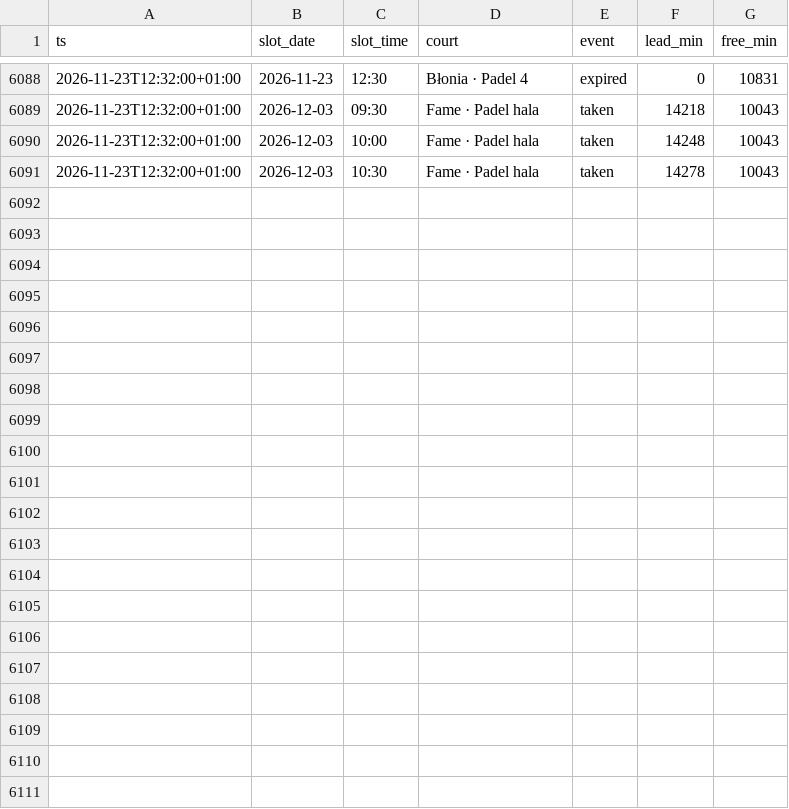
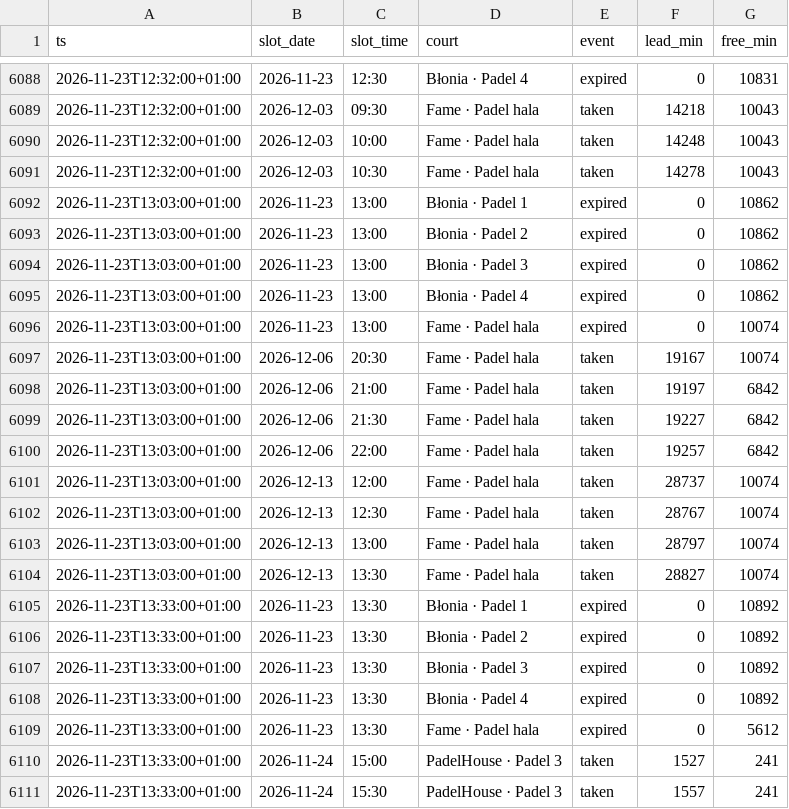
Before and after one commit to romanmelnyk/padel-monitor, a CSV file: data/events.csv, drawn as a sheet; only a part is shown, gaps mark what is left out; the diff names each change by its address in the sheet, - before the commit and + after, or states it on an @@ line.

```diff
--- a/data/events.csv
+++ b/data/events.csv
+row 6092: 2026-11-23T13:03:00+01:00 | 2026-11-23 | 13:00 | Błonia · Padel 1 | expired | 0 | 10862
+row 6093: 2026-11-23T13:03:00+01:00 | 2026-11-23 | 13:00 | Błonia · Padel 2 | expired | 0 | 10862
+row 6094: 2026-11-23T13:03:00+01:00 | 2026-11-23 | 13:00 | Błonia · Padel 3 | expired | 0 | 10862
+row 6095: 2026-11-23T13:03:00+01:00 | 2026-11-23 | 13:00 | Błonia · Padel 4 | expired | 0 | 10862
+row 6096: 2026-11-23T13:03:00+01:00 | 2026-11-23 | 13:00 | Fame · Padel hala | expired | 0 | 10074
+row 6097: 2026-11-23T13:03:00+01:00 | 2026-12-06 | 20:30 | Fame · Padel hala | taken | 19167 | 10074
+row 6098: 2026-11-23T13:03:00+01:00 | 2026-12-06 | 21:00 | Fame · Padel hala | taken | 19197 | 6842
+row 6099: 2026-11-23T13:03:00+01:00 | 2026-12-06 | 21:30 | Fame · Padel hala | taken | 19227 | 6842
+row 6100: 2026-11-23T13:03:00+01:00 | 2026-12-06 | 22:00 | Fame · Padel hala | taken | 19257 | 6842
+row 6101: 2026-11-23T13:03:00+01:00 | 2026-12-13 | 12:00 | Fame · Padel hala | taken | 28737 | 10074
+row 6102: 2026-11-23T13:03:00+01:00 | 2026-12-13 | 12:30 | Fame · Padel hala | taken | 28767 | 10074
+row 6103: 2026-11-23T13:03:00+01:00 | 2026-12-13 | 13:00 | Fame · Padel hala | taken | 28797 | 10074
+row 6104: 2026-11-23T13:03:00+01:00 | 2026-12-13 | 13:30 | Fame · Padel hala | taken | 28827 | 10074
+row 6105: 2026-11-23T13:33:00+01:00 | 2026-11-23 | 13:30 | Błonia · Padel 1 | expired | 0 | 10892
+row 6106: 2026-11-23T13:33:00+01:00 | 2026-11-23 | 13:30 | Błonia · Padel 2 | expired | 0 | 10892
+row 6107: 2026-11-23T13:33:00+01:00 | 2026-11-23 | 13:30 | Błonia · Padel 3 | expired | 0 | 10892
+row 6108: 2026-11-23T13:33:00+01:00 | 2026-11-23 | 13:30 | Błonia · Padel 4 | expired | 0 | 10892
+row 6109: 2026-11-23T13:33:00+01:00 | 2026-11-23 | 13:30 | Fame · Padel hala | expired | 0 | 5612
+row 6110: 2026-11-23T13:33:00+01:00 | 2026-11-24 | 15:00 | PadelHouse · Padel 3 | taken | 1527 | 241
+row 6111: 2026-11-23T13:33:00+01:00 | 2026-11-24 | 15:30 | PadelHouse · Padel 3 | taken | 1557 | 241
```
Also changed, not shown: data/runs.csv, 1 other file.
